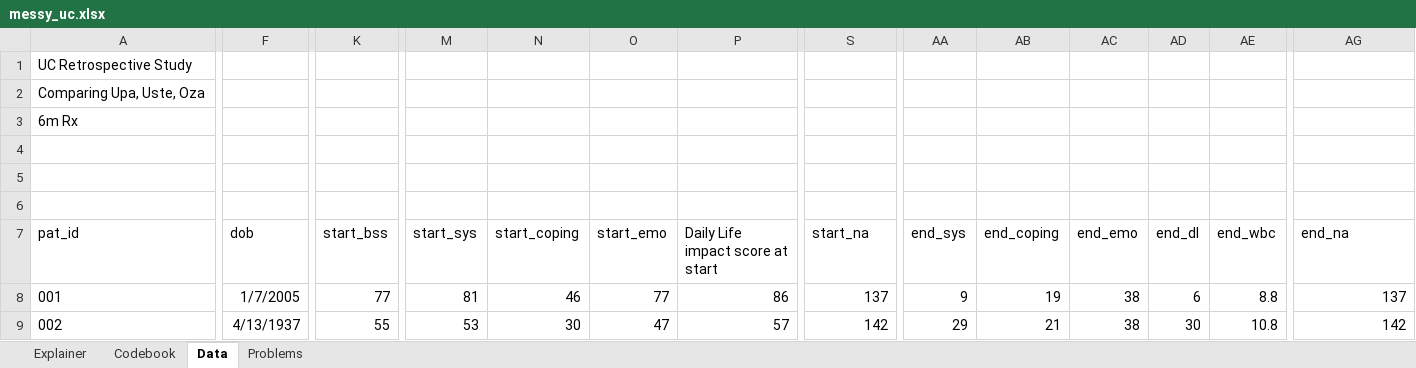
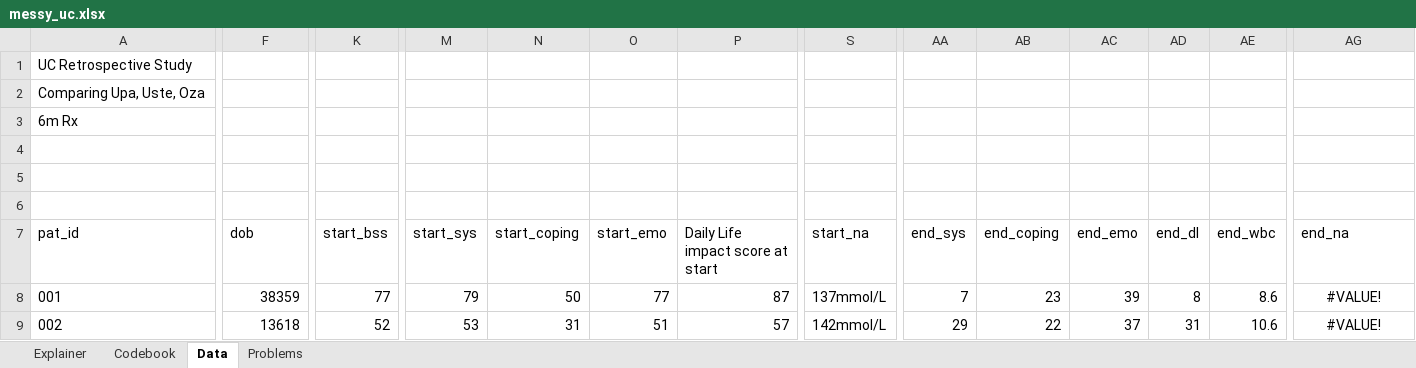
Before and after one commit to jadeynryan/parameterized-quarto-workshop, an Excel workbook: data/messy_uc.xlsx, sheet Data, drawn as a sheet; only a part is shown, gaps mark what is left out; values as stored, in another font and other column widths than the file's, no borders; the diff covers the shown part only; the diff names each change by its address in the sheet, - before the commit and + after, or states it on an @@ line.

Commit message:
mess up dob and start_na also

```diff
--- a/data/messy_uc.xlsx (sheet Data)
+++ b/data/messy_uc.xlsx (sheet Data)
-F8 (dob): 1/7/2005
+F8 (dob): 38359
-M8 (start_sys): 81
+M8 (start_sys): 79
-N8 (start_coping): 46
+N8 (start_coping): 50
-P8 (Daily Life impact score at start): 86
+P8 (Daily Life impact score at start): 87
-S8 (start_na): 137
+S8 (start_na): 137mmol/L
-AA8 (end_sys): 9
+AA8 (end_sys): 7
-AB8 (end_coping): 19
+AB8 (end_coping): 23
-AC8 (end_emo): 38
+AC8 (end_emo): 39
-AD8 (end_dl): 6
+AD8 (end_dl): 8
-AE8 (end_wbc): 8.8
+AE8 (end_wbc): 8.6
-AG8 (end_na): 137
+AG8 (end_na): #VALUE!
-AG8:AG9 alignment: right
+AG8:AG9 alignment: center
-F9 (dob): 4/13/1937
+F9 (dob): 13618
-K9 (start_bss): 55
+K9 (start_bss): 52
-N9 (start_coping): 30
+N9 (start_coping): 31
-O9 (start_emo): 47
+O9 (start_emo): 51
-S9 (start_na): 142
+S9 (start_na): 142mmol/L
-AB9 (end_coping): 21
+AB9 (end_coping): 22
-AC9 (end_emo): 38
+AC9 (end_emo): 37
-AD9 (end_dl): 30
+AD9 (end_dl): 31
-AE9 (end_wbc): 10.8
+AE9 (end_wbc): 10.6
-AG9 (end_na): 142
+AG9 (end_na): #VALUE!
```
Also changed, not shown: 417 edited cells and cell formats elsewhere in this sheet.
